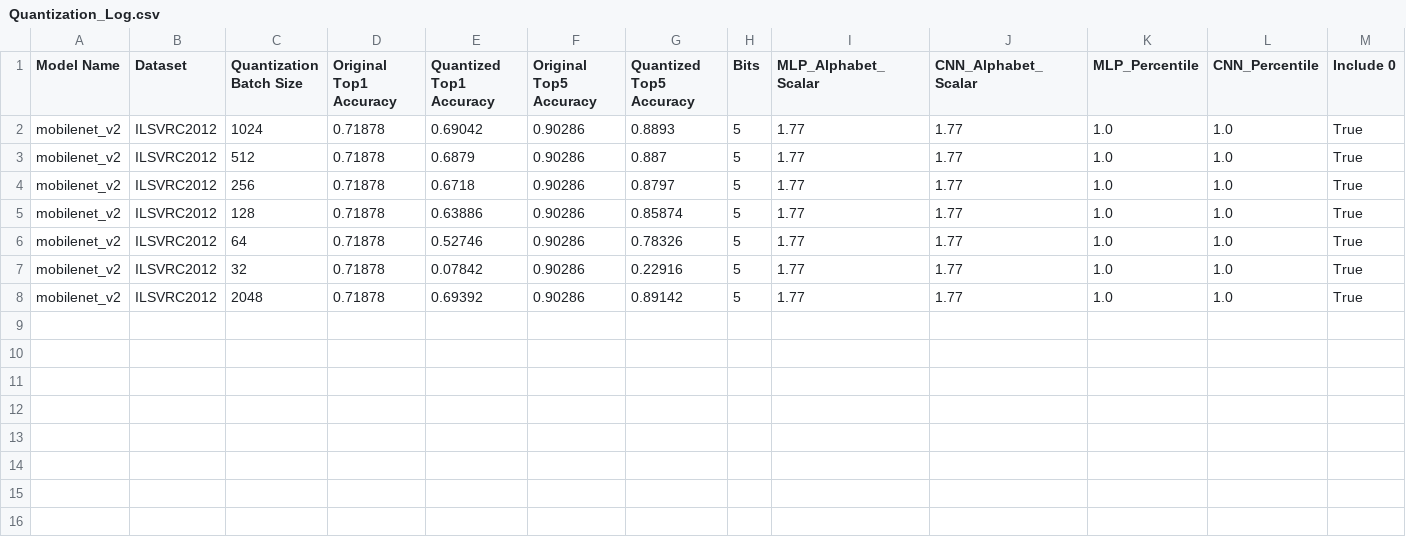
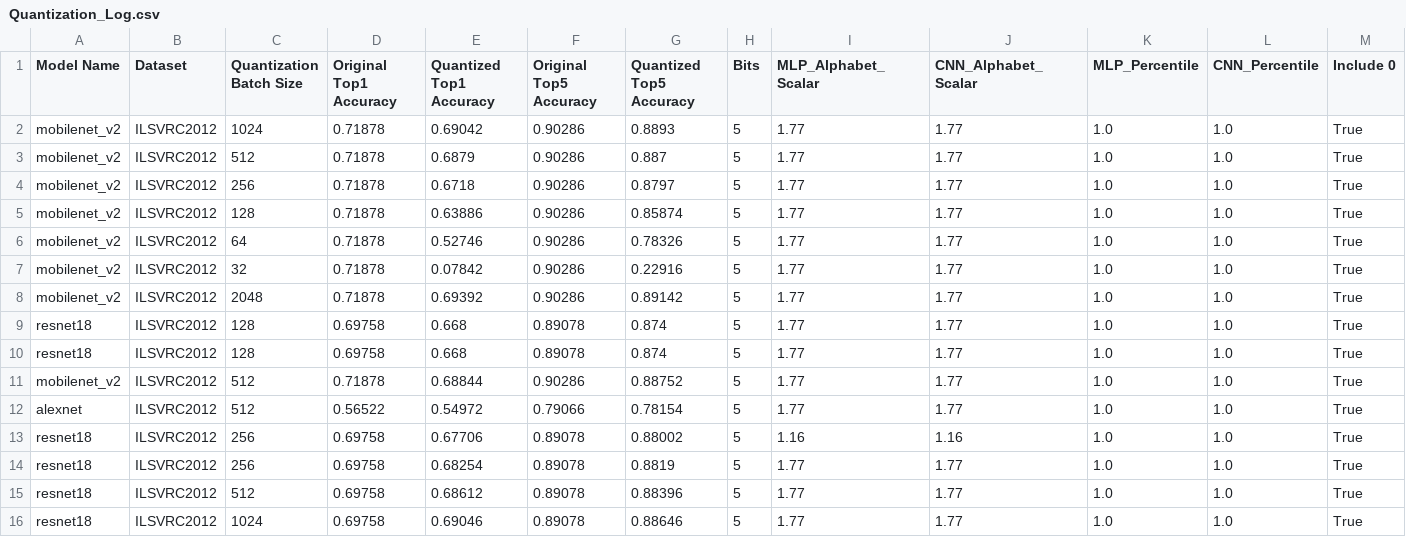
Before and after one commit to dgitelman1/Quantized-Neural-Networks-with-GPFQ, a CSV file: logs/Quantization_Log.csv, drawn as a sheet; only a part is shown; rows hold the shown columns only; the diff names each change by its address in the sheet, - before the commit and + after, or states it on an @@ line.

```diff
--- a/logs/Quantization_Log.csv
+++ b/logs/Quantization_Log.csv
+row 9: resnet18 | ILSVRC2012 | 128 | 0.69758 | 0.668 | 0.89078 | 0.874 | 5 | 1.77 | 1.77 | 1.0 | 1.0 | True
+row 10: resnet18 | ILSVRC2012 | 128 | 0.69758 | 0.668 | 0.89078 | 0.874 | 5 | 1.77 | 1.77 | 1.0 | 1.0 | True
+row 11: mobilenet_v2 | ILSVRC2012 | 512 | 0.71878 | 0.68844 | 0.90286 | 0.88752 | 5 | 1.77 | 1.77 | 1.0 | 1.0 | True
+row 12: alexnet | ILSVRC2012 | 512 | 0.56522 | 0.54972 | 0.79066 | 0.78154 | 5 | 1.77 | 1.77 | 1.0 | 1.0 | True
+row 13: resnet18 | ILSVRC2012 | 256 | 0.69758 | 0.67706 | 0.89078 | 0.88002 | 5 | 1.16 | 1.16 | 1.0 | 1.0 | True
+row 14: resnet18 | ILSVRC2012 | 256 | 0.69758 | 0.68254 | 0.89078 | 0.8819 | 5 | 1.77 | 1.77 | 1.0 | 1.0 | True
+row 15: resnet18 | ILSVRC2012 | 512 | 0.69758 | 0.68612 | 0.89078 | 0.88396 | 5 | 1.77 | 1.77 | 1.0 | 1.0 | True
+row 16: resnet18 | ILSVRC2012 | 1024 | 0.69758 | 0.69046 | 0.89078 | 0.88646 | 5 | 1.77 | 1.77 | 1.0 | 1.0 | True
```
Also changed, not shown: 3 other files.
